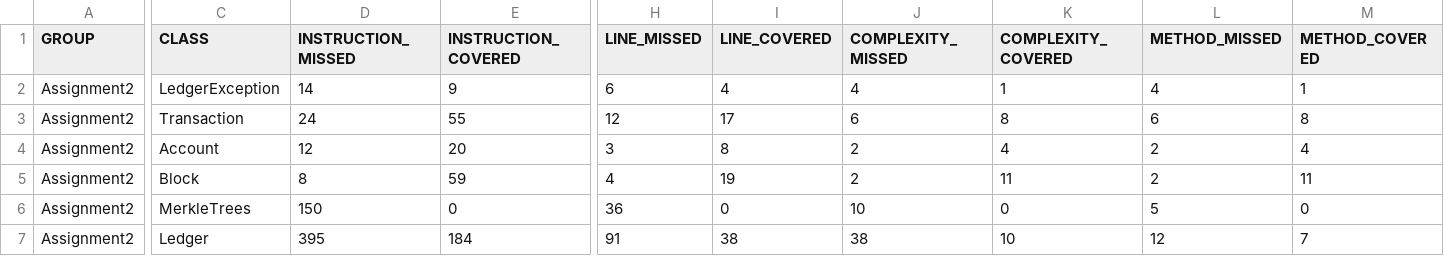
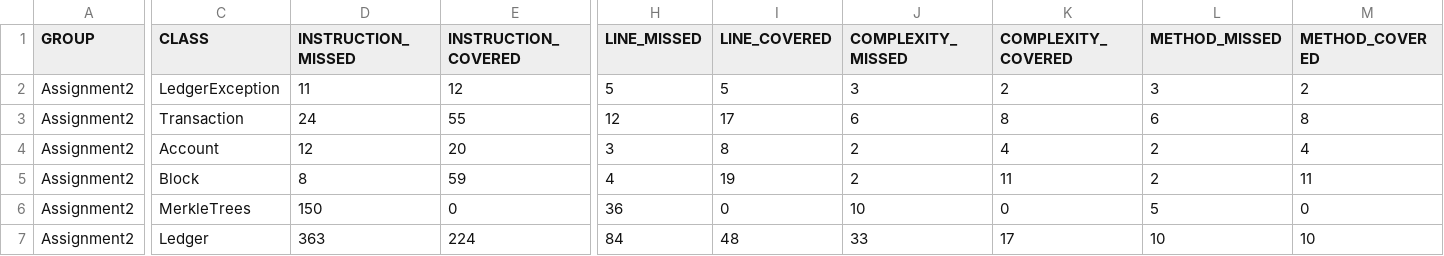
Before and after one commit to avadecrist/Assignment2-SE300, a CSV file: target/site/jacoco/jacoco.csv, drawn as a sheet; only a part is shown, gaps mark what is left out; the diff covers the shown part only; the diff names each change by its address in the sheet, - before the commit and + after, or states it on an @@ line.

```diff
--- a/target/site/jacoco/jacoco.csv
+++ b/target/site/jacoco/jacoco.csv
-D2 (INSTRUCTION_MISSED): 14
+D2 (INSTRUCTION_MISSED): 11
-E2 (INSTRUCTION_COVERED): 9
+E2 (INSTRUCTION_COVERED): 12
-H2 (LINE_MISSED): 6
+H2 (LINE_MISSED): 5
-I2 (LINE_COVERED): 4
+I2 (LINE_COVERED): 5
-J2 (COMPLEXITY_MISSED): 4
+J2 (COMPLEXITY_MISSED): 3
-K2 (COMPLEXITY_COVERED): 1
+K2 (COMPLEXITY_COVERED): 2
-L2 (METHOD_MISSED): 4
+L2 (METHOD_MISSED): 3
-M2 (METHOD_COVERED): 1
+M2 (METHOD_COVERED): 2
-D7 (INSTRUCTION_MISSED): 395
+D7 (INSTRUCTION_MISSED): 363
-E7 (INSTRUCTION_COVERED): 184
+E7 (INSTRUCTION_COVERED): 224
-H7 (LINE_MISSED): 91
+H7 (LINE_MISSED): 84
-I7 (LINE_COVERED): 38
+I7 (LINE_COVERED): 48
-J7 (COMPLEXITY_MISSED): 38
+J7 (COMPLEXITY_MISSED): 33
-K7 (COMPLEXITY_COVERED): 10
+K7 (COMPLEXITY_COVERED): 17
-L7 (METHOD_MISSED): 12
+L7 (METHOD_MISSED): 10
-M7 (METHOD_COVERED): 7
+M7 (METHOD_COVERED): 10
```
Also changed, not shown: 2 edited cells elsewhere in this file, 19 other files.
